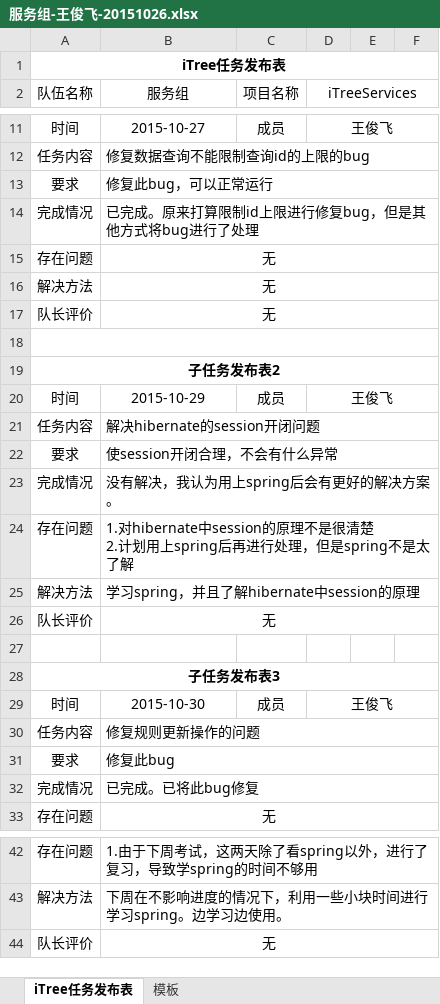
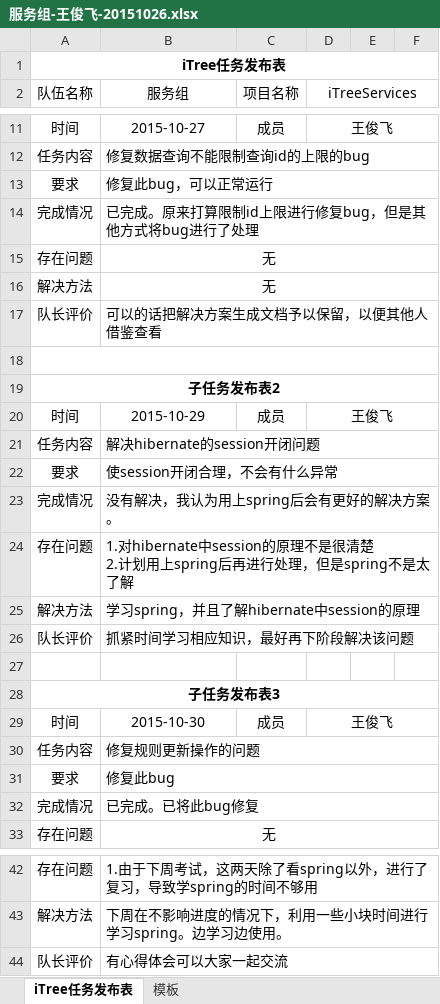
Before and after one commit to iTreeC/DevelopmentDocument, an Excel workbook: Service/任务记录文档/2015年10月26日至11月01日/服务组-王俊飞-20151026.xlsx, sheet iTree任务发布表, drawn as a sheet; only a part is shown, gaps mark what is left out; values as stored, in another font and other column widths than the file's, no borders; the diff names each change by its address in the sheet, - before the commit and + after, or states it on an @@ line.

```diff
--- a/Service/任务记录文档/2015年10月26日至11月01日/服务组-王俊飞-20151026.xlsx (sheet iTree任务发布表)
+++ b/Service/任务记录文档/2015年10月26日至11月01日/服务组-王俊飞-20151026.xlsx (sheet iTree任务发布表)
-B17 (服务组): 无
+B17 (服务组): 可以的话把解决方案生成文档予以保留，以便其他人借鉴查看
-B17 alignment: center
+B17 alignment: left
-B26 (服务组): 无
+B26 (服务组): 抓紧时间学习相应知识，最好再下阶段解决该问题
-B26 alignment: center
+B26 alignment: left
-B44 (服务组): 无
+B44 (服务组): 有心得体会可以大家一起交流
-B44 alignment: center
+B44 alignment: left
```
Also changed, not shown: Service/任务记录文档/2015年10月26日至11月01日/服务组-李晓欢-20151026.xlsx, Service/任务记录文档/2015年10月26日至11月01日/服务组-梁艳飞-20151026.xlsx.
